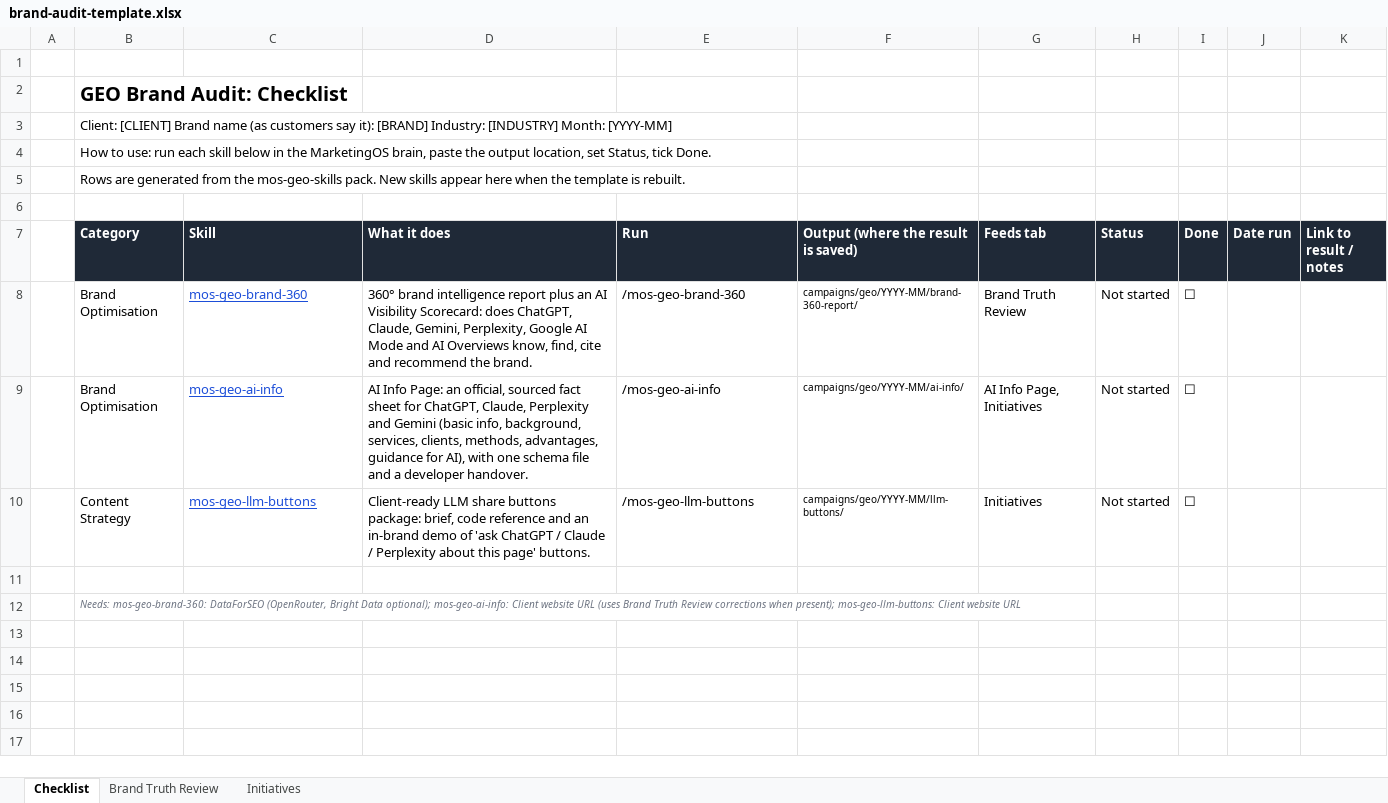
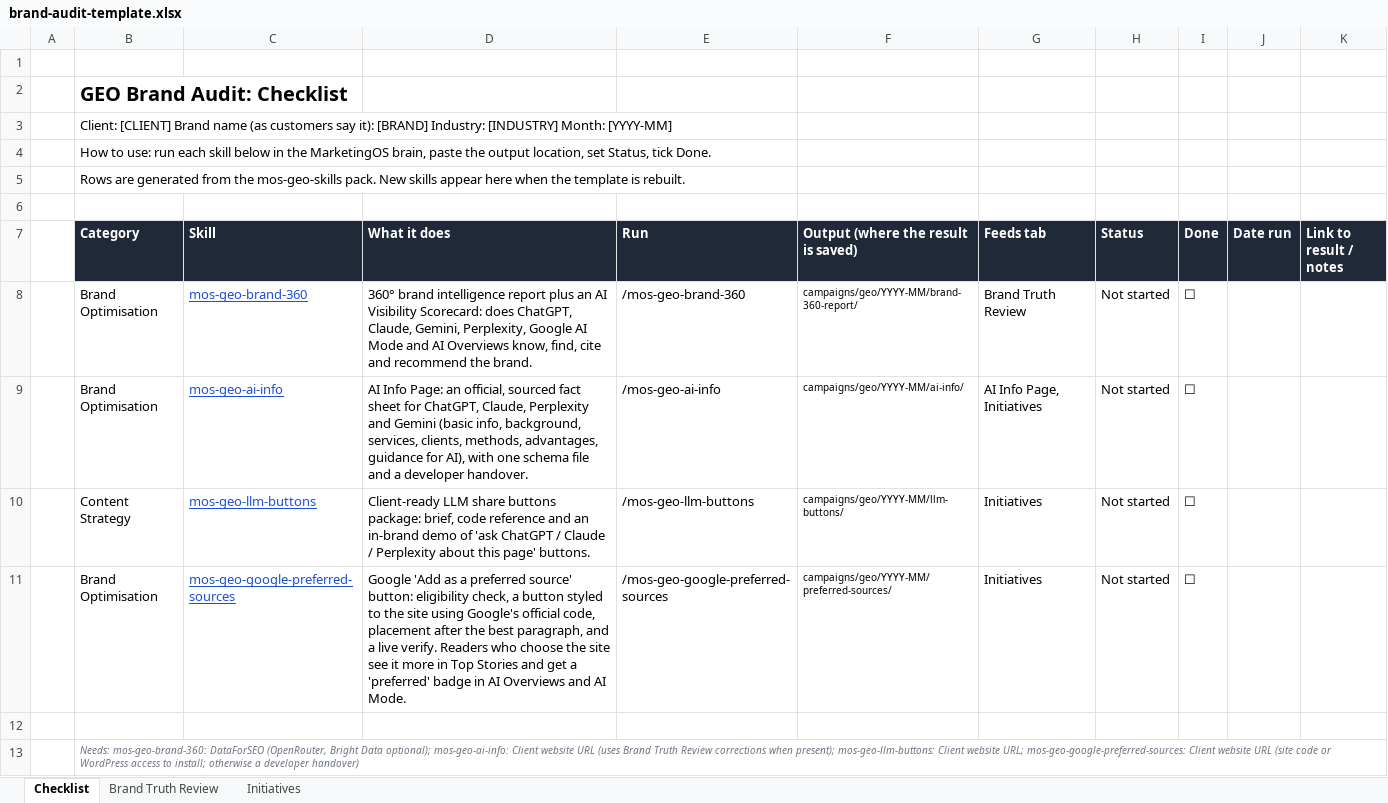
Before and after one commit to the-vibe-marketing-lab/mos-geo-skills, an Excel workbook: _shared/brand-audit/brand-audit-template.xlsx, sheet Checklist, drawn as a sheet; values as stored, in another font and other column widths than the file's, no borders; conditional formats not drawn; addresses are those after the commit; the diff names each change by its address in the sheet, - before the commit and + after, or states it on an @@ line.

```diff
--- a/_shared/brand-audit/brand-audit-template.xlsx (sheet Checklist)
+++ b/_shared/brand-audit/brand-audit-template.xlsx (sheet Checklist)
+row 11:  | Brand Optimisation | mos-geo-google-preferred-sources | Google 'Add as a preferred source' button: eligibility check, a button styled to the site using Google's official code, placement after the best paragraph, and a live verify. Readers who choose the site see it more in Top Stories and get a 'preferred' badge in AI Overviews and AI Mode. | /mos-geo-google-preferred-sources | campaigns/geo/YYYY-MM/preferred-sources/ | Initiatives | Not started | ☐
-B13 (Category): …Client website URL
+B13 (Category): …Client website URL; mos-geo-google-preferred-sources: Client website URL (site code or WordPress access to install; otherwise a developer handover)
```
Also changed, not shown: 11 other files.
